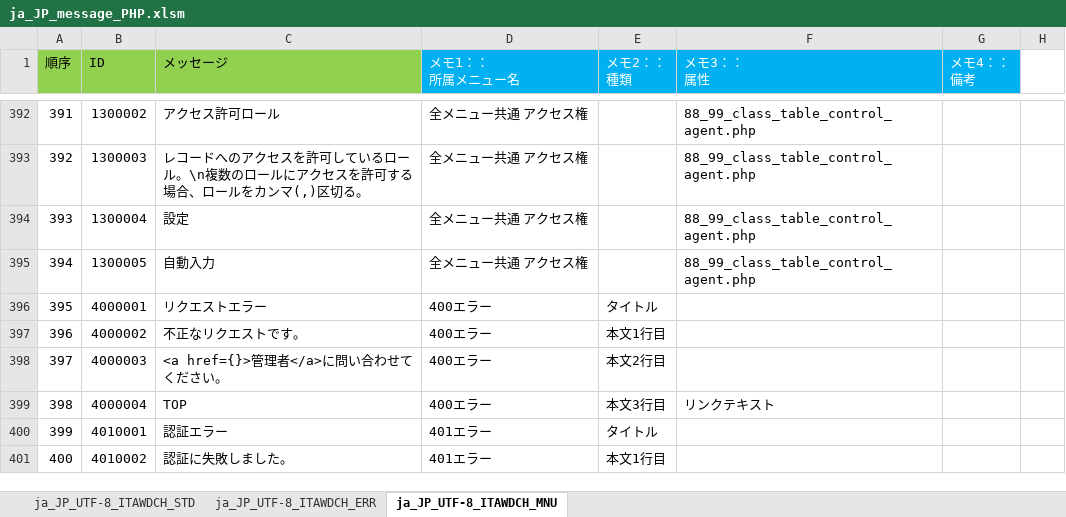
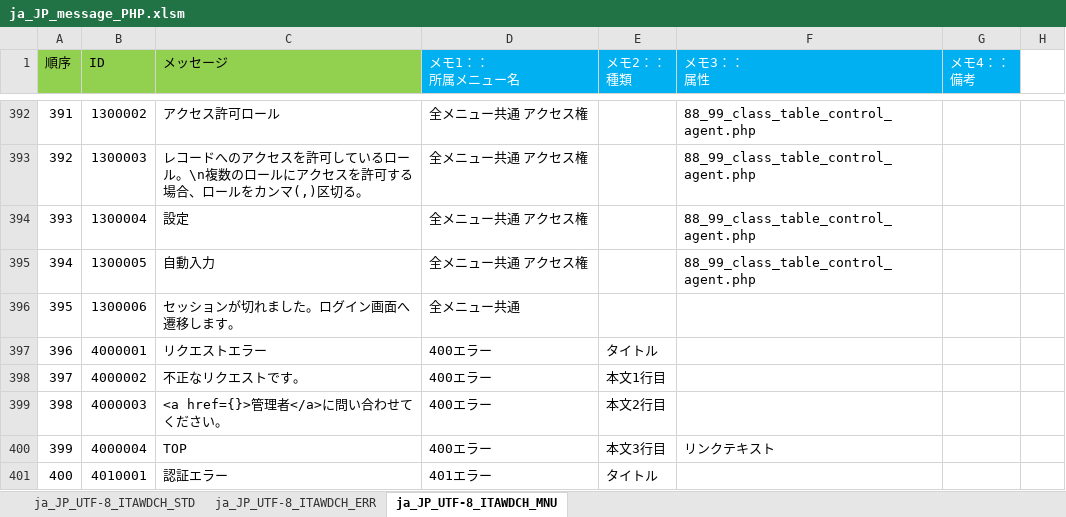
Before and after one commit to exastro-suite/it-automation, an Excel workbook: ky_message_seeds/webdbcore/ja_JP_message_PHP.xlsm, sheet ja_JP_UTF-8_ITAWDCH_MNU, drawn as a sheet; only a part is shown, gaps mark what is left out; the shorter side is filled out with more unchanged rows; values as stored, in another font and other column widths than the file's, no borders; addresses are those after the commit; the diff names each change by its address in the sheet, - before the commit and + after, or states it on an @@ line.

```diff
--- a/ky_message_seeds/webdbcore/ja_JP_message_PHP.xlsm (sheet ja_JP_UTF-8_ITAWDCH_MNU)
+++ b/ky_message_seeds/webdbcore/ja_JP_message_PHP.xlsm (sheet ja_JP_UTF-8_ITAWDCH_MNU)
+row 396: 395 | 1300006 | セッションが切れました。ログイン画面へ遷移します。 | 全メニュー共通
@@ column A (順序) renumbered from row 397 down @@
```
Also changed, not shown: sheet ja_JP_UTF-8_ITAWDCH_ERR, ky_message_seeds/webdbcore/en_US_message_PHP.xlsm.
